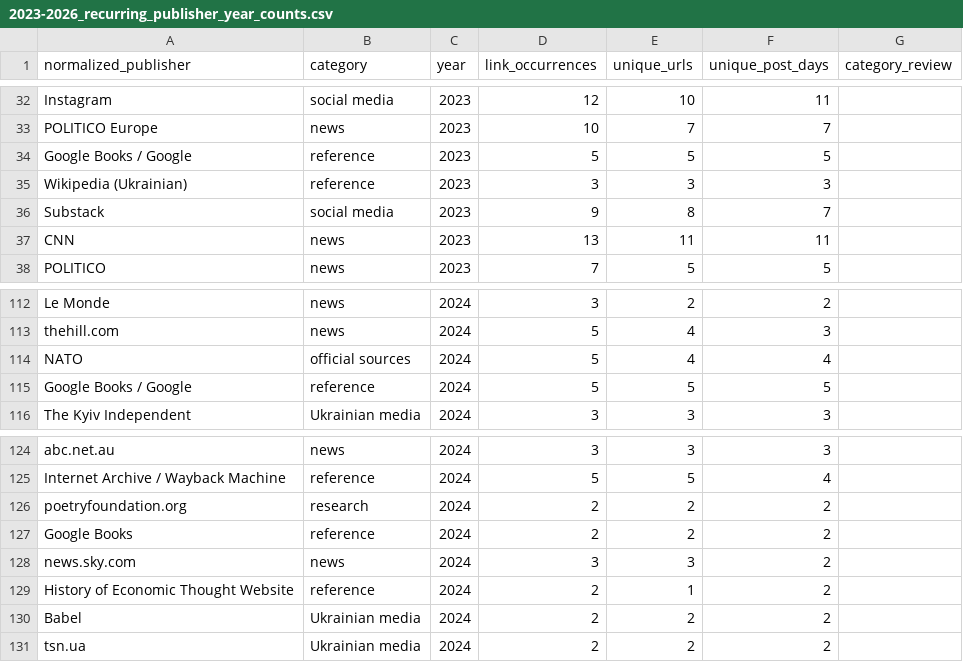
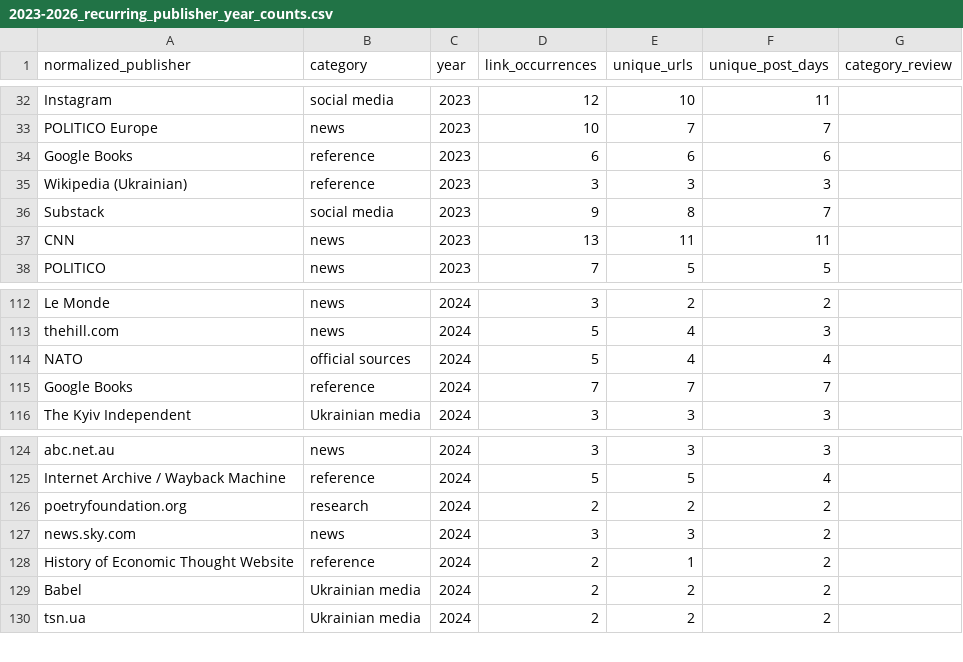
Before and after one commit to abdymok/substack_archive, a CSV file: working_set/2023-2026_recurring_publisher_year_counts.csv, drawn as a sheet; only a part is shown, gaps mark what is left out.

Commit message:
Regenerate recurring source-year counts after alias consolidation

```diff
--- a/working_set/2023-2026_recurring_publisher_year_counts.csv
+++ b/working_set/2023-2026_recurring_publisher_year_counts.csv
@@ -33,3 +33,3 @@
 "POLITICO Europe","news","2023","10","7","7",""
-"Google Books / Google","reference","2023","5","5","5",""
+"Google Books","reference","2023","6","6","6",""
 "Wikipedia (Ukrainian)","reference","2023","3","3","3",""
@@ -114,3 +114,3 @@
 "NATO","official sources","2024","5","4","4",""
-"Google Books / Google","reference","2024","5","5","5",""
+"Google Books","reference","2024","7","7","7",""
 "The Kyiv Independent","Ukrainian media","2024","3","3","3",""
@@ -126,3 +126,2 @@
 "poetryfoundation.org","research","2024","2","2","2",""
-"Google Books","reference","2024","2","2","2",""
 "news.sky.com","news","2024","3","3","2",""
```
